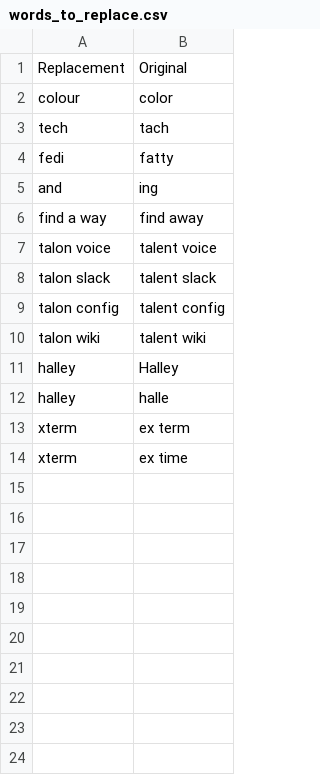
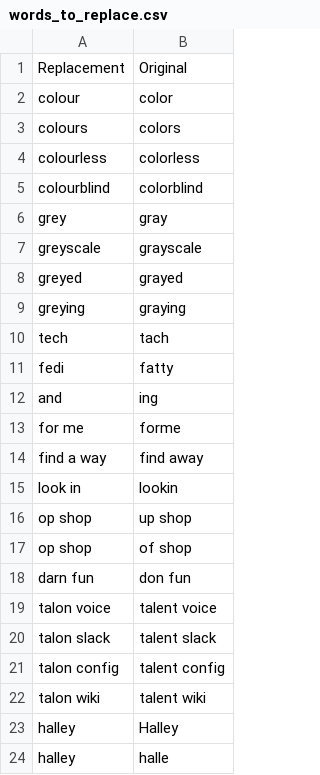
Before and after one commit to mimuki/dotfiles, a CSV file: dot_talon/user/community/settings/words_to_replace.csv, drawn as a sheet; only a part is shown; the shorter side is filled out with more unchanged rows; the diff names each change by its address in the sheet, - before the commit and + after, or states it on an @@ line.

Commit message:
other talon things

```diff
--- a/dot_talon/user/community/settings/words_to_replace.csv
+++ b/dot_talon/user/community/settings/words_to_replace.csv
+row 3: colours | colors
+row 4: colourless | colorless
+row 5: colourblind | colorblind
+row 6: grey | gray
+row 7: greyscale | grayscale
+row 8: greyed | grayed
+row 9: greying | graying
+row 13: for me | forme
+row 15: look in | lookin
+row 16: op shop | up shop
+row 17: op shop | of shop
+row 18: darn fun | don fun
```
Also changed, not shown: 1 other file.
